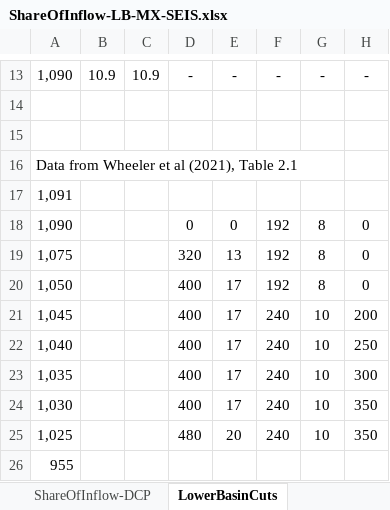
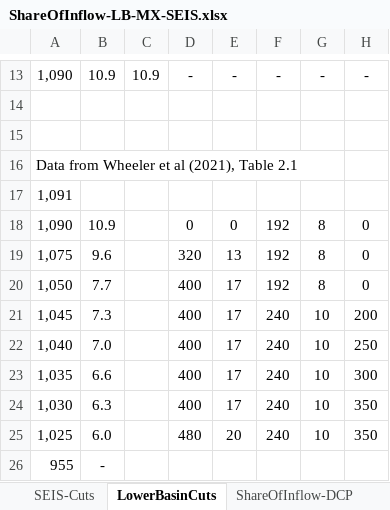
Before and after one commit to dzeke/ColoradoRiverCollaborate, an Excel workbook: MeadInflowSplit/ShareOfInflow-LB-MX-SEIS.xlsx, sheet LowerBasinCuts, drawn as a sheet; only a part is shown, gaps mark what is left out; values as stored, in another font and other column widths than the file's, no borders; the diff names each change by its address in the sheet, - before the commit and + after, or states it on an @@ line.

Commit message:
Add SEIS chare of inflow calculations for Alternatives 1 and 2

```diff
--- a/MeadInflowSplit/ShareOfInflow-LB-MX-SEIS.xlsx (sheet LowerBasinCuts)
+++ b/MeadInflowSplit/ShareOfInflow-LB-MX-SEIS.xlsx (sheet LowerBasinCuts)
@@ sheet tab order changed: SEIS-Cuts | LowerBasinCuts | ShareOfInflow-DCP @@
-B18: (empty)
+B18: 10.9
-B19: (empty)
+B19: 9.6
-B20: (empty)
+B20: 7.7
-B21: (empty)
+B21: 7.3
-B22: (empty)
+B22: 7.0
-B23: (empty)
+B23: 6.6
-B24: (empty)
+B24: 6.3
-B25: (empty)
+B25: 6.0
-B26: (empty)
+B26: -
```
Also changed, not shown: sheet ShareOfInflow-SEIS, sheet SEIS-Cuts, other sheet tabs, formulas that keep their value, charts or pictures.
